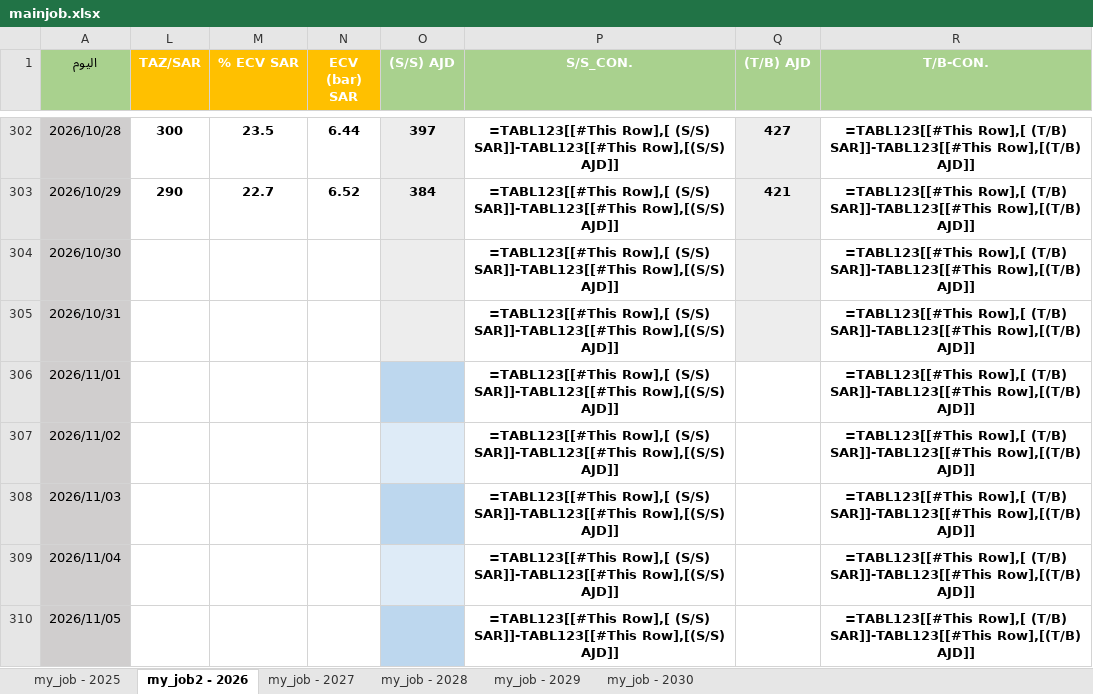
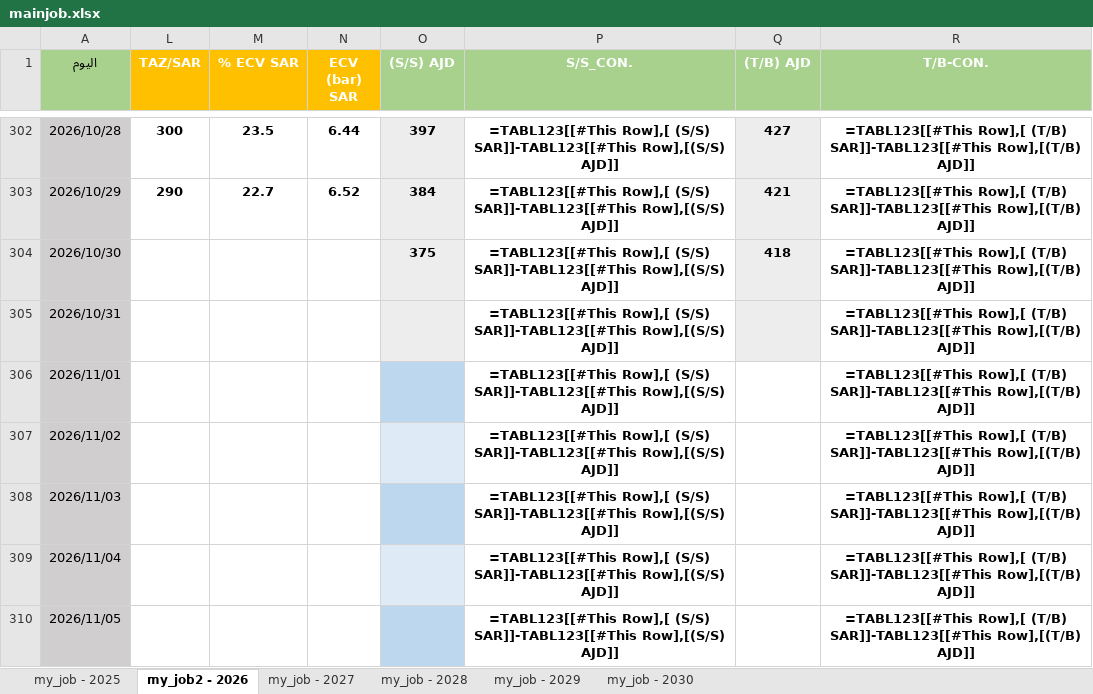
Before and after one commit to nasserab965-art/ajdabiya-control-system, an Excel workbook: mainjob.xlsx, sheet my_job2 - 2026, drawn as a sheet; only a part is shown, gaps mark what is left out; values as stored, in another font and other column widths than the file's, no borders; formulas without a stored value are shown as written; table styles not drawn; the diff names each change by its address in the sheet, - before the commit and + after, or states it on an @@ line.

Commit message:
تحديث تلقائي: mainjob.xlsx - 2026-10-30 08:05

```diff
--- a/mainjob.xlsx (sheet my_job2 - 2026)
+++ b/mainjob.xlsx (sheet my_job2 - 2026)
-O304 ((S/S) AJD): (empty)
+O304 ((S/S) AJD): 375
-Q304 ((T/B) AJD): (empty)
+Q304 ((T/B) AJD): 418
```
Also changed, not shown: hidden cells.
